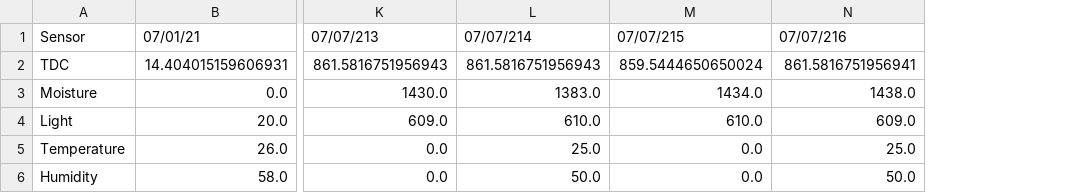
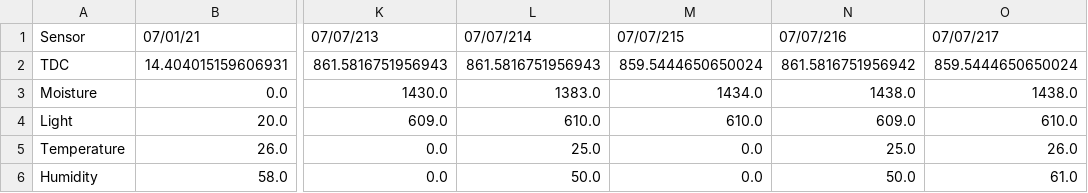
Before and after one commit to joykrupinski/HerbyFinal, a CSV file: test.csv, drawn as a sheet; only a part is shown, gaps mark what is left out; the diff names each change by its address in the sheet, - before the commit and + after, or states it on an @@ line.

Commit message:
auto commit

```diff
--- a/test.csv
+++ b/test.csv
+column O, rows 1-6: 07/07/217 | 859.5444650650024 | 1438.0 | 610.0 | 26.0 | 61.0
-N2: 861.5816751956941
+N2: 861.5816751956942
```
